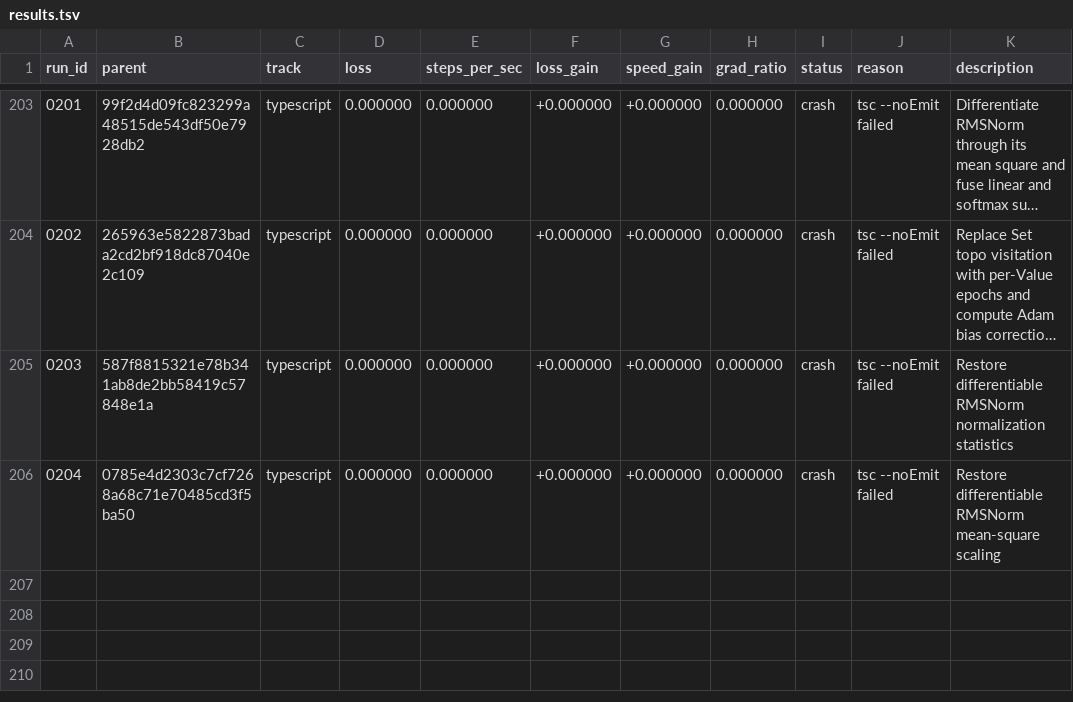
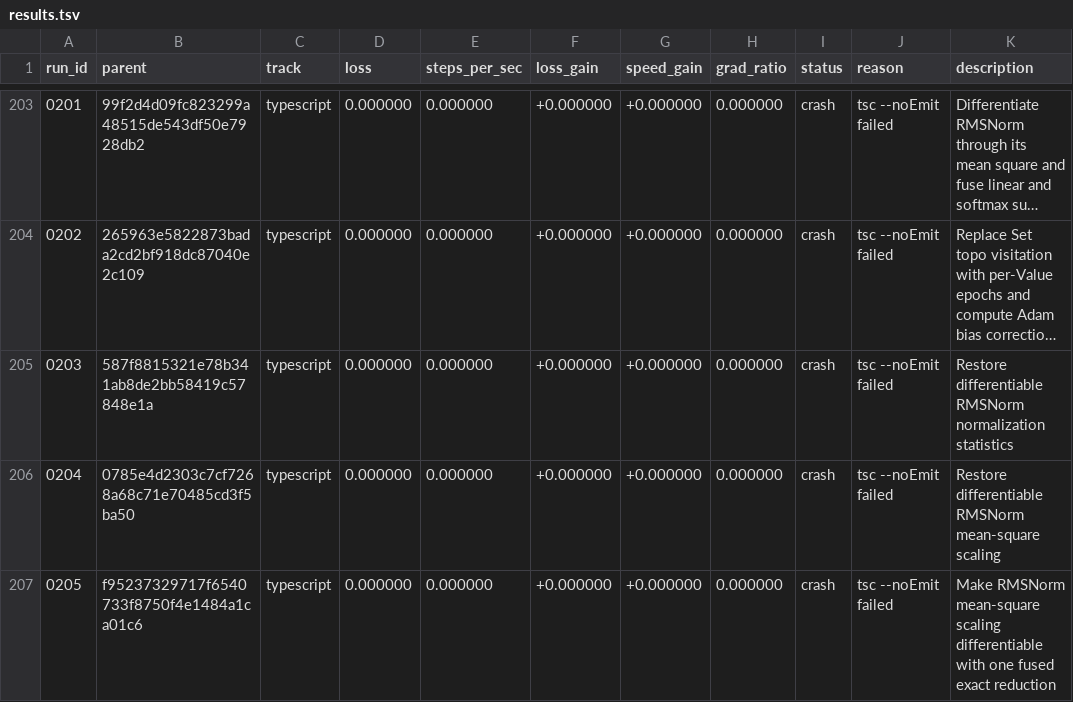
Before and after one commit to DenimPatel/learn-micro-gpt, a TSV file: autoresearch/results.tsv, drawn as a sheet; only a part is shown, gaps mark what is left out; long unchanged cells end in …; the diff names each change by its address in the sheet, - before the commit and + after, or states it on an @@ line.

Commit message:
research(typescript): crash 0205 -- Make RMSNorm mean-square scaling differentiable with one fused exact reduction
Experiment 0205 · crash · tsc --noEmit failed

The candidate did not produce a measurement, so the committed candidate is unchanged. This row exists so the attempt is on the record rather than silently retried; the raw model response, if there was one, is in autoresearch/logs/ and is gitignored.

Record: autoresearch/runs/0205.json
Diff:   autoresearch/diffs/0205.patch
Model:  stealth/space-bunny-alpha (max)

```diff
--- a/autoresearch/results.tsv
+++ b/autoresearch/results.tsv
+row 207: 0205 | f95237329717f6540733f8750f4e1484a1ca01c6 | typescript | 0.000000 | 0.000000 | +0.000000 | +0.000000 | 0.000000 | crash | tsc --noEmit failed | Make RMSNorm mean-square scaling differentiable with one fused exact reduction
```
Also changed, not shown: 2 other files.
